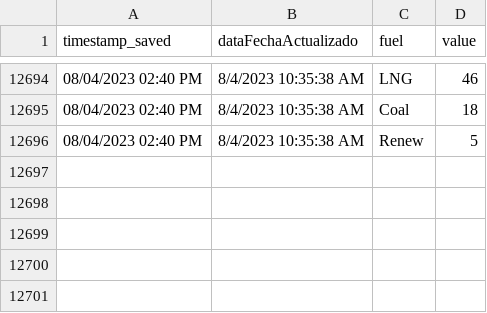
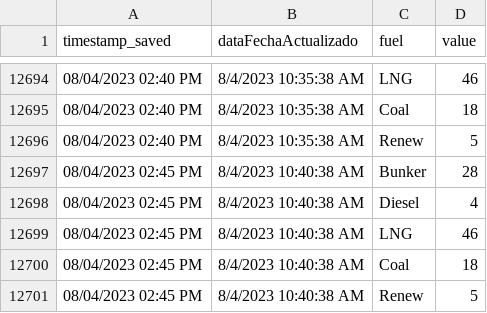
Before and after one commit to jzavala-gonzalez/scraping-luma, a CSV file: genera/historical/dataByFuel_historical.csv, drawn as a sheet; only a part is shown, gaps mark what is left out; the diff names each change by its address in the sheet, - before the commit and + after, or states it on an @@ line.

```diff
--- a/genera/historical/dataByFuel_historical.csv
+++ b/genera/historical/dataByFuel_historical.csv
+row 12697: 08/04/2023 02:45 PM | 8/4/2023 10:40:38 AM | Bunker | 28
+row 12698: 08/04/2023 02:45 PM | 8/4/2023 10:40:38 AM | Diesel | 4
+row 12699: 08/04/2023 02:45 PM | 8/4/2023 10:40:38 AM | LNG | 46
+row 12700: 08/04/2023 02:45 PM | 8/4/2023 10:40:38 AM | Coal | 18
+row 12701: 08/04/2023 02:45 PM | 8/4/2023 10:40:38 AM | Renew | 5
```
Also changed, not shown: 7 other files.
